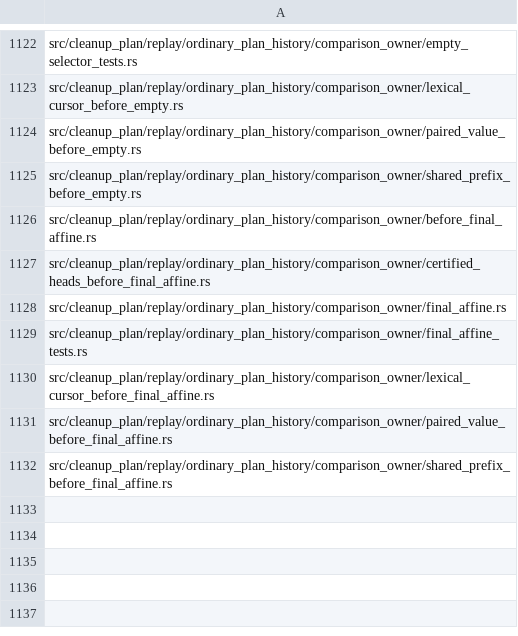
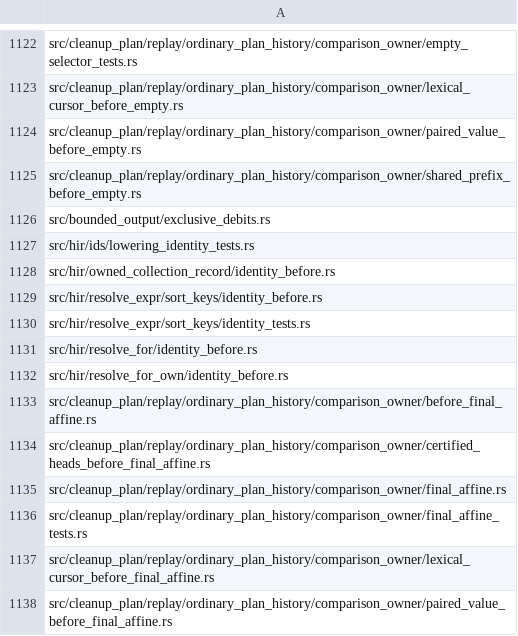
Before and after one commit to devdotbo/semaprax, a TSV file: docs/evidence/main-e177-final-source-binding-20261017/current-projection-inputs.tsv, drawn as a sheet; only a part is shown, gaps mark what is left out; the shorter side is filled out with more unchanged rows; the diff names each change by its address in the sheet, - before the commit and + after, or states it on an @@ line.

Commit message:
test: bind complete identity and debit sources in finite v8 page

```diff
--- a/docs/evidence/main-e177-final-source-binding-20261017/current-projection-inputs.tsv
+++ b/docs/evidence/main-e177-final-source-binding-20261017/current-projection-inputs.tsv
+row 1126: src/bounded_output/exclusive_debits.rs
+row 1127: src/hir/ids/lowering_identity_tests.rs
+row 1128: src/hir/owned_collection_record/identity_before.rs
+row 1129: src/hir/resolve_expr/sort_keys/identity_before.rs
+row 1130: src/hir/resolve_expr/sort_keys/identity_tests.rs
+row 1131: src/hir/resolve_for/identity_before.rs
+row 1132: src/hir/resolve_for_own/identity_before.rs
```
Also changed, not shown: 36 other files.
